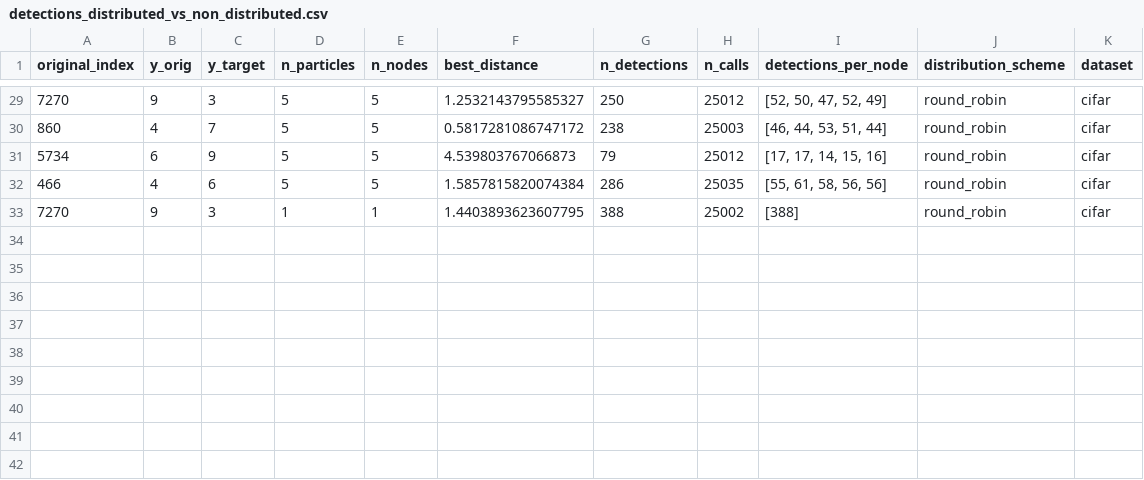
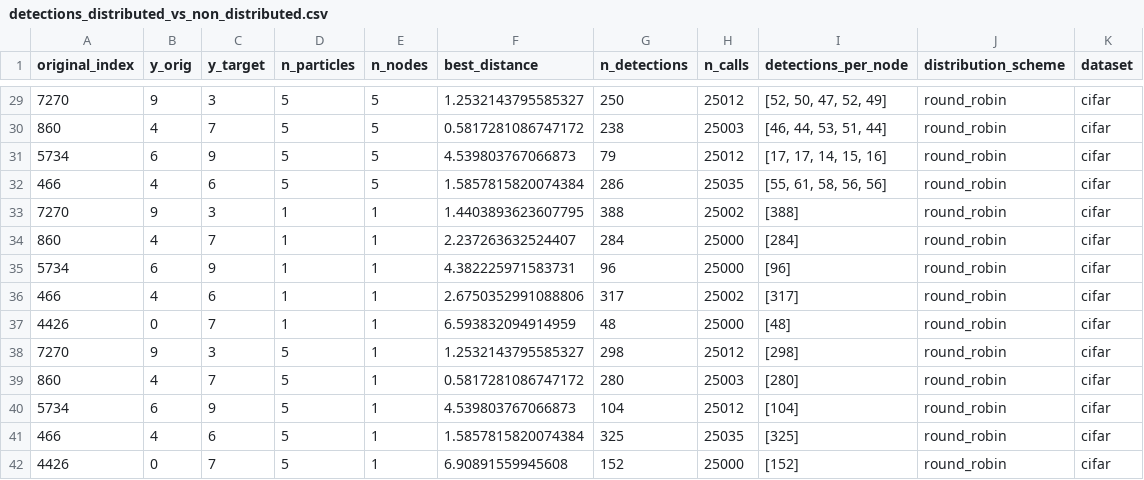
Before and after one commit to SanderP99/Evasive-and-Efficient-Adversarial-Attacks, a CSV file: Code/Experiments/DistributedBBA/detections_distributed_vs_non_distributed.csv, drawn as a sheet; only a part is shown, gaps mark what is left out; the diff names each change by its address in the sheet, - before the commit and + after, or states it on an @@ line.

Commit message:
CIFAR final experiments

```diff
--- a/Code/Experiments/DistributedBBA/detections_distributed_vs_non_distributed.csv
+++ b/Code/Experiments/DistributedBBA/detections_distributed_vs_non_distributed.csv
+row 34: 860 | 4 | 7 | 1 | 1 | 2.237263632524407 | 284 | 25000 | [284] | round_robin | cifar
+row 35: 5734 | 6 | 9 | 1 | 1 | 4.382225971583731 | 96 | 25000 | [96] | round_robin | cifar
+row 36: 466 | 4 | 6 | 1 | 1 | 2.6750352991088806 | 317 | 25002 | [317] | round_robin | cifar
+row 37: 4426 | 0 | 7 | 1 | 1 | 6.593832094914959 | 48 | 25000 | [48] | round_robin | cifar
+row 38: 7270 | 9 | 3 | 5 | 1 | 1.2532143795585327 | 298 | 25012 | [298] | round_robin | cifar
+row 39: 860 | 4 | 7 | 5 | 1 | 0.5817281086747172 | 280 | 25003 | [280] | round_robin | cifar
+row 40: 5734 | 6 | 9 | 5 | 1 | 4.539803767066873 | 104 | 25012 | [104] | round_robin | cifar
+row 41: 466 | 4 | 6 | 5 | 1 | 1.5857815820074384 | 325 | 25035 | [325] | round_robin | cifar
+row 42: 4426 | 0 | 7 | 5 | 1 | 6.90891559945608 | 152 | 25000 | [152] | round_robin | cifar
```
Also changed, not shown: 1 other file.
